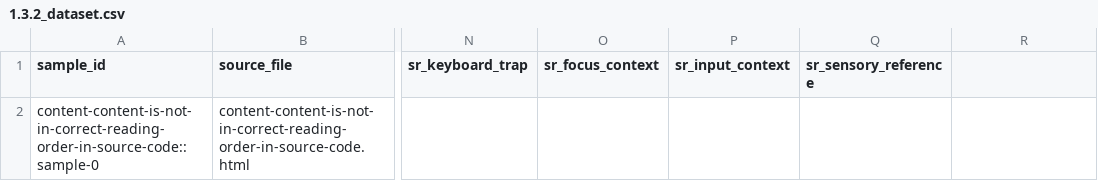
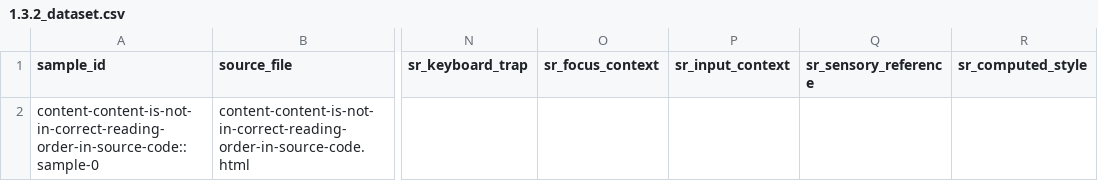
Before and after one commit to nb0309/dummy, a CSV file: testcase/1.3.2_dataset.csv, drawn as a sheet; only a part is shown, gaps mark what is left out; the diff names each change by its address in the sheet, - before the commit and + after, or states it on an @@ line.

```diff
--- a/testcase/1.3.2_dataset.csv
+++ b/testcase/1.3.2_dataset.csv
-R1: (empty)
+R1: sr_computed_style
```
Also changed, not shown: testcase/1.3.3_dataset.csv, testcase/2.1.2_dataset.csv, 34 other files.
